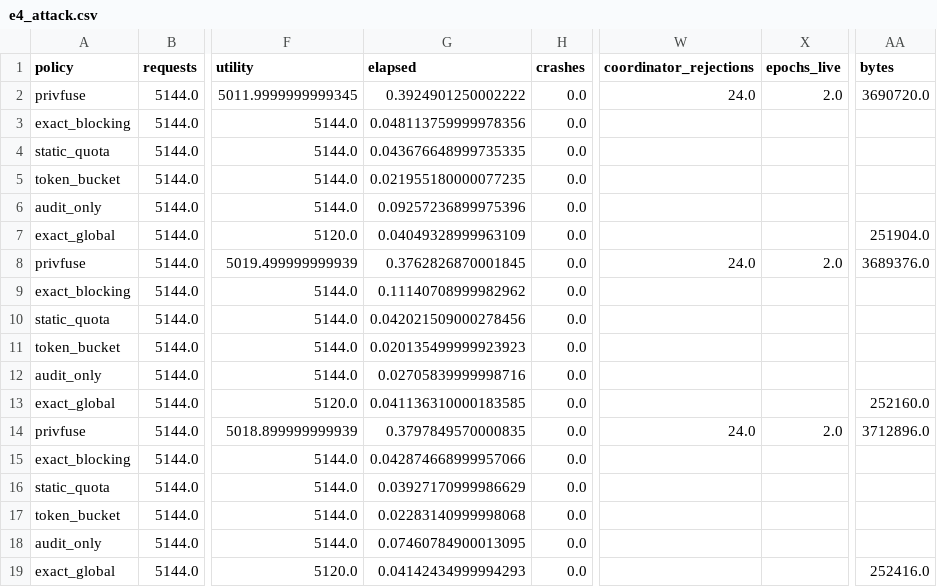
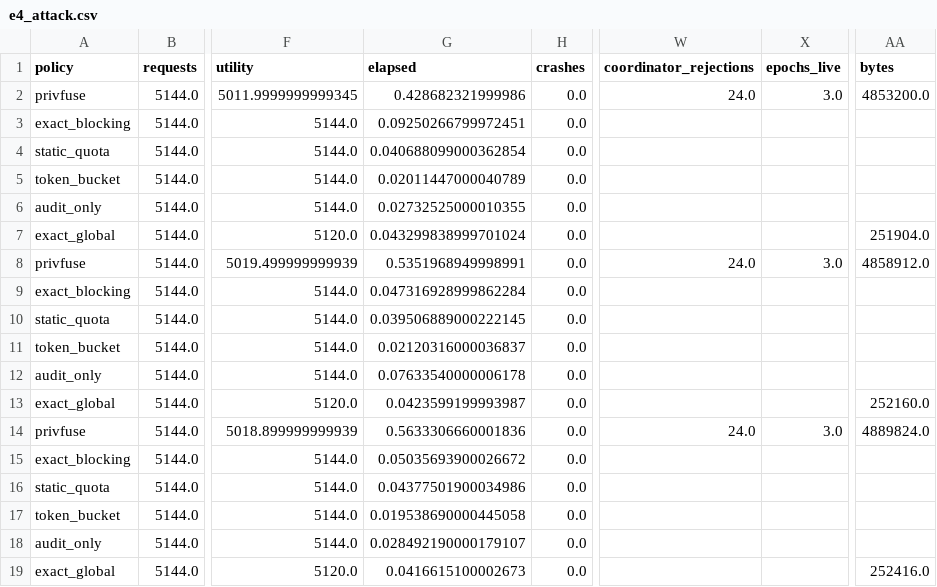
Before and after one commit to llmnjust-afk/SPECTRA, a CSV file: results/e4_attack.csv, drawn as a sheet; only a part is shown, gaps mark what is left out; the diff covers the shown part only; the diff names each change by its address in the sheet, - before the commit and + after, or states it on an @@ line.

```diff
--- a/results/e4_attack.csv
+++ b/results/e4_attack.csv
-G2 (elapsed): 0.3924901250002222
+G2 (elapsed): 0.428682321999986
-X2 (epochs_live): 2.0
+X2 (epochs_live): 3.0
-AA2 (bytes): 3690720.0
+AA2 (bytes): 4853200.0
-G3 (elapsed): 0.048113759999978356
+G3 (elapsed): 0.09250266799972451
-G4 (elapsed): 0.043676648999735335
+G4 (elapsed): 0.040688099000362854
-G5 (elapsed): 0.021955180000077235
+G5 (elapsed): 0.02011447000040789
-G6 (elapsed): 0.09257236899975396
+G6 (elapsed): 0.02732525000010355
-G7 (elapsed): 0.04049328999963109
+G7 (elapsed): 0.043299838999701024
-G8 (elapsed): 0.3762826870001845
+G8 (elapsed): 0.5351968949998991
-X8 (epochs_live): 2.0
+X8 (epochs_live): 3.0
-AA8 (bytes): 3689376.0
+AA8 (bytes): 4858912.0
-G9 (elapsed): 0.11140708999982962
+G9 (elapsed): 0.047316928999862284
-G10 (elapsed): 0.042021509000278456
+G10 (elapsed): 0.039506889000222145
-G11 (elapsed): 0.020135499999923923
+G11 (elapsed): 0.02120316000036837
-G12 (elapsed): 0.02705839999998716
+G12 (elapsed): 0.07633540000006178
-G13 (elapsed): 0.041136310000183585
+G13 (elapsed): 0.0423599199993987
-G14 (elapsed): 0.3797849570000835
+G14 (elapsed): 0.5633306660001836
-X14 (epochs_live): 2.0
+X14 (epochs_live): 3.0
-AA14 (bytes): 3712896.0
+AA14 (bytes): 4889824.0
-G15 (elapsed): 0.042874668999957066
+G15 (elapsed): 0.05035693900026672
-G16 (elapsed): 0.03927170999986629
+G16 (elapsed): 0.04377501900034986
-G17 (elapsed): 0.02283140999998068
+G17 (elapsed): 0.019538690000445058
-G18 (elapsed): 0.07460784900013095
+G18 (elapsed): 0.028492190000179107
-G19 (elapsed): 0.04142434999994293
+G19 (elapsed): 0.0416615100002673
```
Also changed, not shown: 171 edited cells elsewhere in this file, results/e1_accounting.csv, results/e2_overhead.csv, 25 other files.
